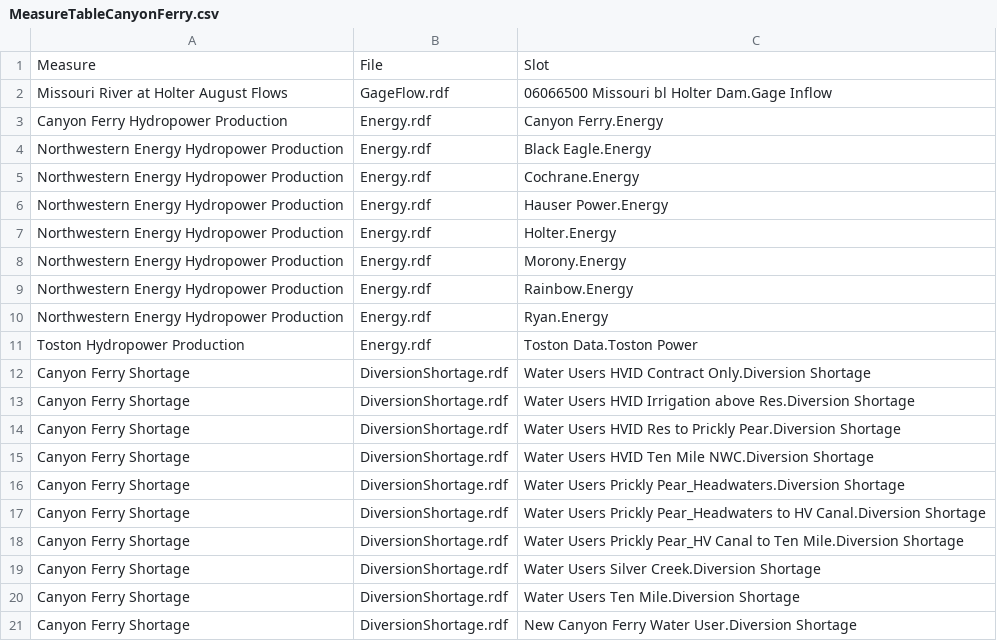
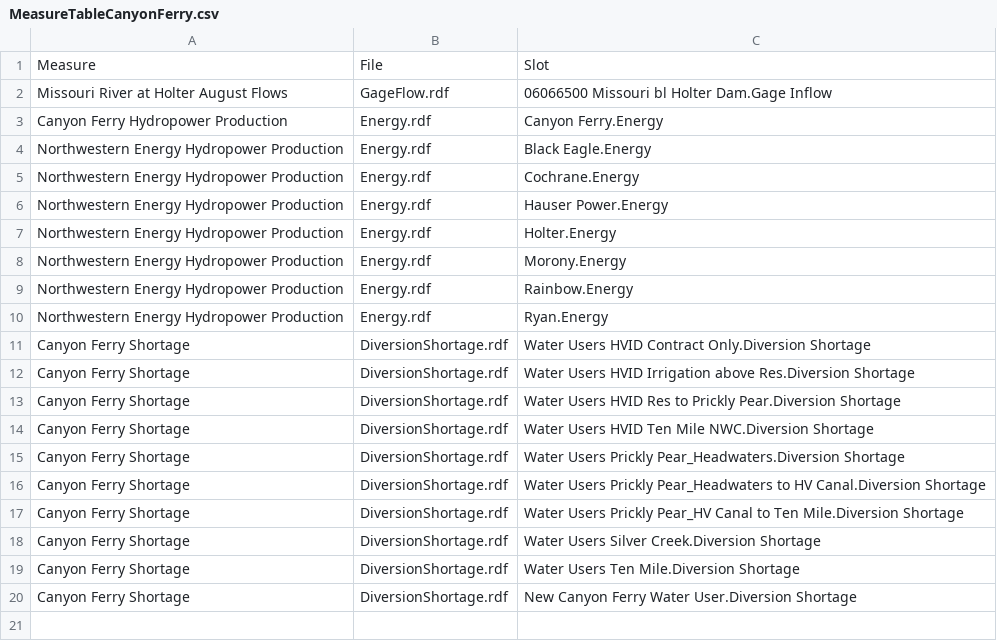
Before and after one commit to tschilb252/UpperMissouri, a CSV file: AdaptationStrategies/lib/MeasureTableCanyonFerry.csv, drawn as a sheet; the diff names each change by its address in the sheet, - before the commit and + after, or states it on an @@ line.

```diff
--- a/AdaptationStrategies/lib/MeasureTableCanyonFerry.csv
+++ b/AdaptationStrategies/lib/MeasureTableCanyonFerry.csv
-row 11: Toston Hydropower Production | Energy.rdf | Toston Data.Toston Power
```
Also changed, not shown: AdaptationStrategies/lib/MeasureTableIncIrrigEffic.csv, 20 other files.
